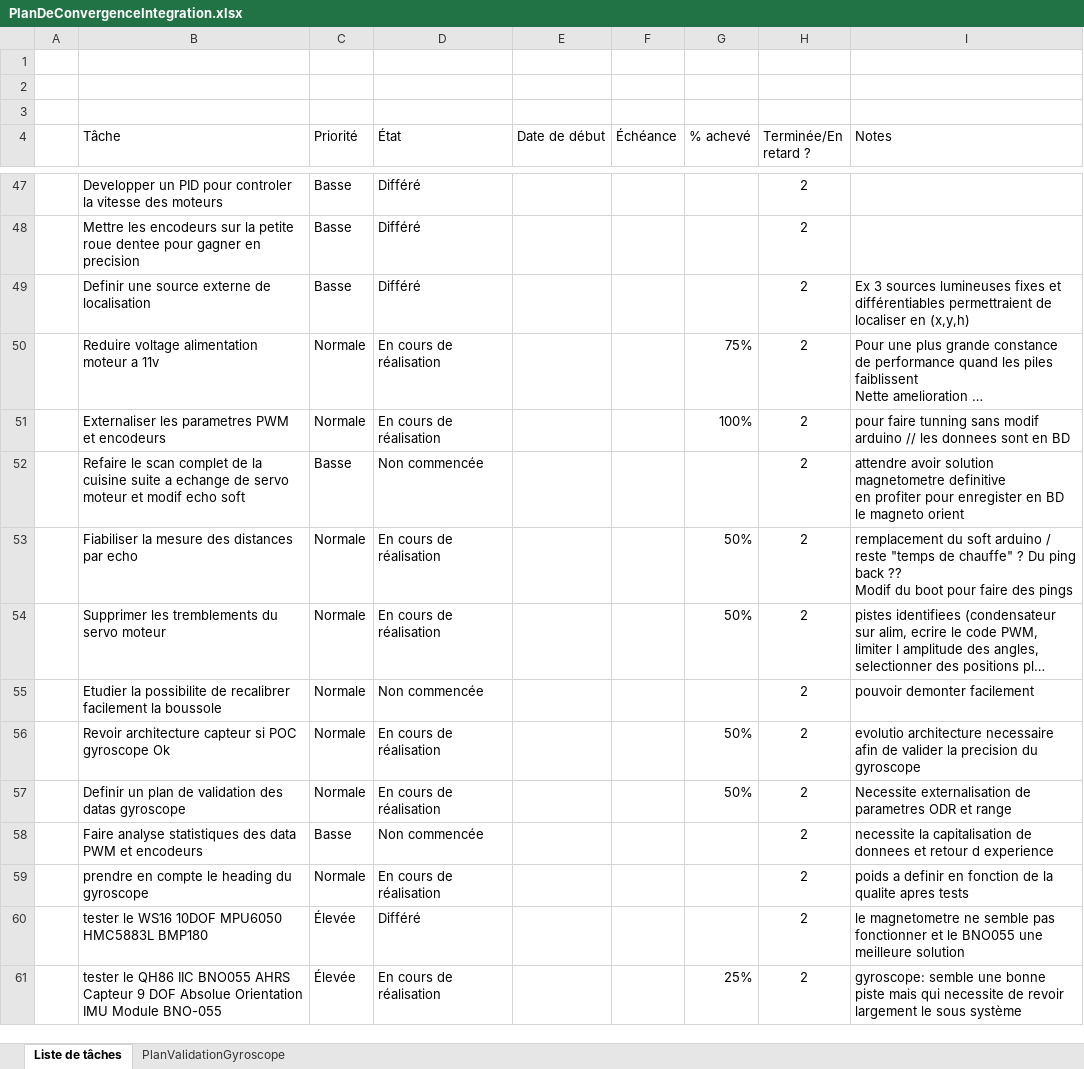
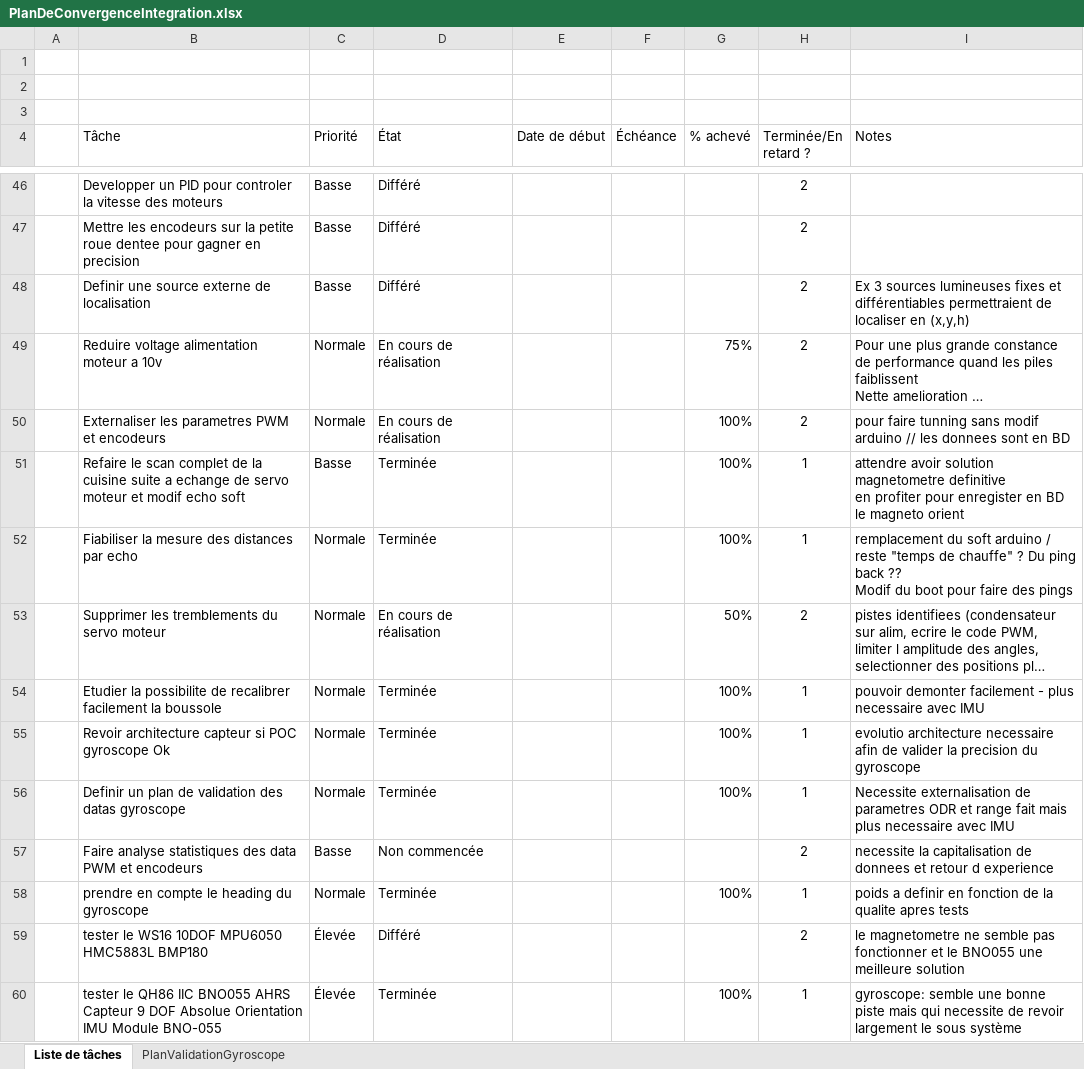
Before and after one commit to cuillerj/ApeRobot, an Excel workbook: ProjectDocumention/PlanDeConvergenceIntegration.xlsx, sheet Liste de tâches, drawn as a sheet; only a part is shown, gaps mark what is left out; long unchanged cells end in …; values as stored, in another font and other column widths than the file's, no borders; charts and pictures and conditional formats and table styles not drawn; addresses are those after the commit; the diff covers the shown part only; the diff names each change by its address in the sheet, - before the commit and + after, or states it on an @@ line.

```diff
--- a/ProjectDocumention/PlanDeConvergenceIntegration.xlsx (sheet Liste de tâches)
+++ b/ProjectDocumention/PlanDeConvergenceIntegration.xlsx (sheet Liste de tâches)
-B49 (Tâche): Reduire voltage alimentation moteur a 11v
+B49 (Tâche): Reduire voltage alimentation moteur a 10v
-D51 (État): Non commencée
+D51 (État): Terminée
-G51 (% achevé): (empty)
+G51 (% achevé): 100%
-H51:H52 (Terminée/En retard ?): 2
+H51:H52 (Terminée/En retard ?): 1
-D52 (État): En cours de réalisation
+D52 (État): Terminée
-G52 (% achevé): 50%
+G52 (% achevé): 100%
-D54 (État): Non commencée
+D54 (État): Terminée
-G54 (% achevé): (empty)
+G54 (% achevé): 100%
-H54:H56 (Terminée/En retard ?): 2
+H54:H56 (Terminée/En retard ?): 1
-I54 (Notes): pouvoir demonter facilement
+I54 (Notes): pouvoir demonter facilement - plus necessaire avec IMU
-D55:D56 (État): En cours de réalisation
+D55:D56 (État): Terminée
-G55:G56 (% achevé): 50%
+G55:G56 (% achevé): 100%
-I56 (Notes): …et range
+I56 (Notes): …et range fait mais plus necessaire avec IMU
-D58 (État): En cours de réalisation
+D58 (État): Terminée
-G58 (% achevé): (empty)
+G58 (% achevé): 100%
-H58 (Terminée/En retard ?): 2
+H58 (Terminée/En retard ?): 1
-D60 (État): En cours de réalisation
+D60 (État): Terminée
-G60 (% achevé): 25%
+G60 (% achevé): 100%
-H60 (Terminée/En retard ?): 2
+H60 (Terminée/En retard ?): 1
```
Also changed, not shown: 11 added rows, 3 removed rows and 60 edited cells elsewhere in this sheet, ProjectPlan/ToDoList.xlsx, 7 other files.
